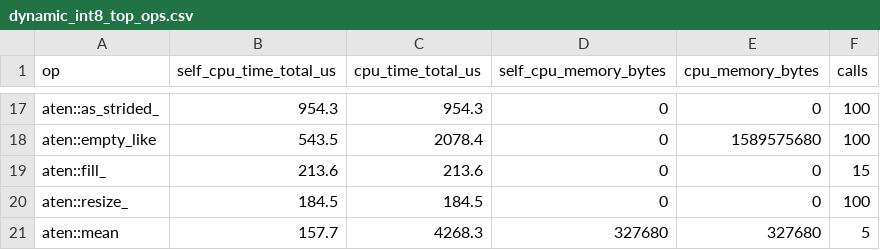
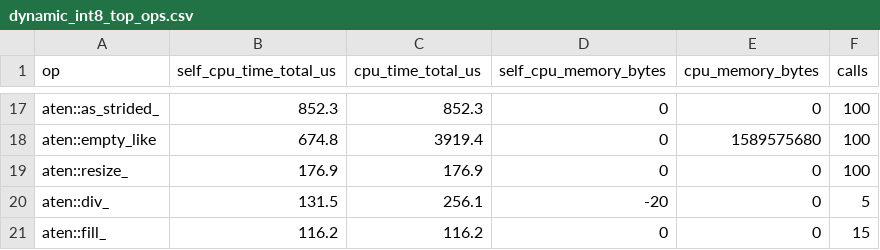
Before and after one commit to yazanus94-dot/pytorch-model-quantization-benchmark, a CSV file: artifacts/personal_benchmark/profiler/dynamic_int8_top_ops.csv, drawn as a sheet; only a part is shown, gaps mark what is left out; removed rows and columns are numbered as before the commit, all else as after; the diff covers the shown part only; the diff names each change by its address in the sheet, - before the commit and + after, or states it on an @@ line.

```diff
--- a/artifacts/personal_benchmark/profiler/dynamic_int8_top_ops.csv
+++ b/artifacts/personal_benchmark/profiler/dynamic_int8_top_ops.csv
-B17 (self_cpu_time_total_us): 954.3
+B17 (self_cpu_time_total_us): 852.3
-C17 (cpu_time_total_us): 954.3
+C17 (cpu_time_total_us): 852.3
-B18 (self_cpu_time_total_us): 543.5
+B18 (self_cpu_time_total_us): 674.8
-C18 (cpu_time_total_us): 2078.4
+C18 (cpu_time_total_us): 3919.4
-row 19: aten::fill_ | 213.6 | 213.6 | 0 | 0 | 15
-B19 (self_cpu_time_total_us): 184.5
+B19 (self_cpu_time_total_us): 176.9
-C19 (cpu_time_total_us): 184.5
+C19 (cpu_time_total_us): 176.9
-row 21: aten::mean | 157.7 | 4268.3 | 327680 | 327680 | 5
+row 20: aten::div_ | 131.5 | 256.1 | -20 | 0 | 5
+row 21: aten::fill_ | 116.2 | 116.2 | 0 | 0 | 15
```
Also changed, not shown: 3 added rows, 3 removed rows and 25 edited cells elsewhere in this file, artifacts/personal_benchmark/benchmark_results.csv, artifacts/personal_benchmark/profiler/fp32_top_ops.csv, 33 other files.
